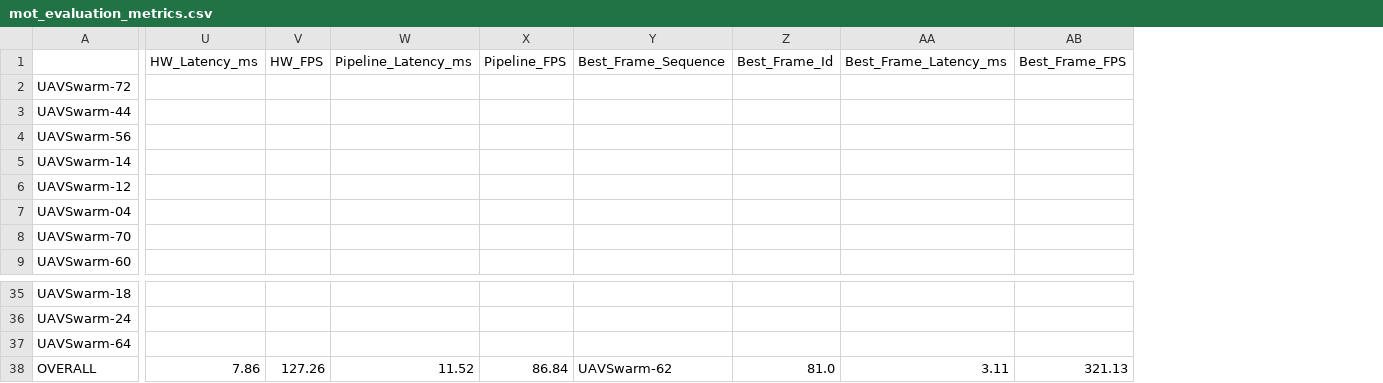
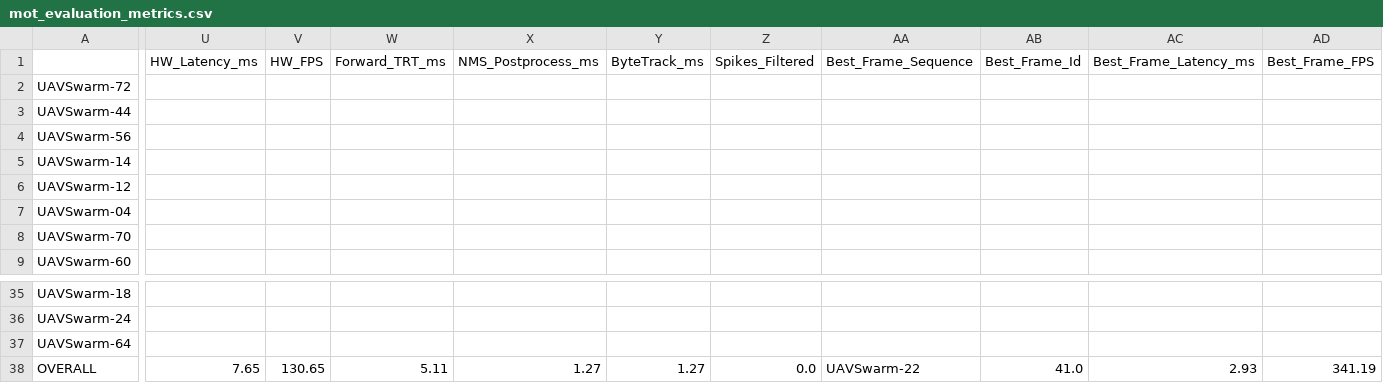
Before and after one commit to bnina-ayoub/AeroTrack, a CSV file: YOLOX_outputs/aerotrack_bytetrack_early_exit_nwd/mot_evaluation_metrics.csv, drawn as a sheet; only a part is shown, gaps mark what is left out; removed rows and columns are numbered as before the commit, all else as after; the diff covers the shown part only; the diff names each change by its address in the sheet, - before the commit and + after, or states it on an @@ line.

```diff
--- a/YOLOX_outputs/aerotrack_bytetrack_early_exit_nwd/mot_evaluation_metrics.csv
+++ b/YOLOX_outputs/aerotrack_bytetrack_early_exit_nwd/mot_evaluation_metrics.csv
-column W (Pipeline_Latency_ms), row 38: 11.52
-column X (Pipeline_FPS), row 38: 86.84
+column W (Forward_TRT_ms), row 38: 5.11
+column X (NMS_Postprocess_ms), row 38: 1.27
+column Y (ByteTrack_ms), row 38: 1.27
+column Z (Spikes_Filtered), row 38: 0.0
-U38 (HW_Latency_ms): 7.86
+U38 (HW_Latency_ms): 7.65
-V38 (HW_FPS): 127.26
+V38 (HW_FPS): 130.65
-AA38 (Best_Frame_Sequence): UAVSwarm-62
+AA38 (Best_Frame_Sequence): UAVSwarm-22
-AB38 (Best_Frame_Id): 81.0
+AB38 (Best_Frame_Id): 41.0
-AC38 (Best_Frame_Latency_ms): 3.11
+AC38 (Best_Frame_Latency_ms): 2.93
-AD38 (Best_Frame_FPS): 321.13
+AD38 (Best_Frame_FPS): 341.19
```
Also changed, not shown: 9 edited cells elsewhere in this file, YOLOX_outputs/aerotrack_bytetrack_baseline_iou/mot_evaluation_metrics.csv, YOLOX_outputs/aerotrack_bytetrack_baseline_nwd/mot_evaluation_metrics.csv, 10 other files.
